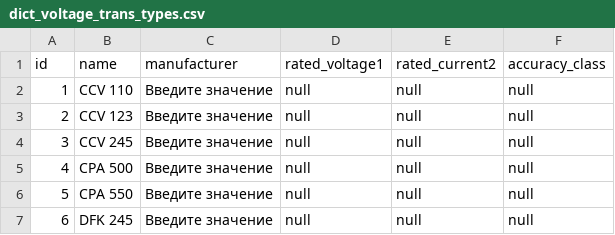
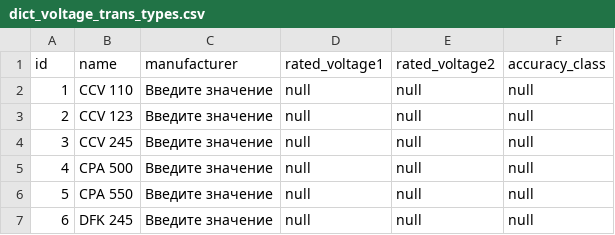
Before and after one commit to eugenenew80/blnLoadData, a CSV file: src/main/resources/liquibase/dev/release-1/data/dict_voltage_trans_types.csv, drawn as a sheet; only a part is shown.

Commit message:
Add new data in business_partners , reactors and voltage_trans_types

```diff
--- a/src/main/resources/liquibase/dev/release-1/data/dict_voltage_trans_types.csv
+++ b/src/main/resources/liquibase/dev/release-1/data/dict_voltage_trans_types.csv
@@ -1,2 +1,2 @@
-id;name;manufacturer;rated_voltage1;rated_current2;accuracy_class
+id;name;manufacturer;rated_voltage1;rated_voltage2;accuracy_class
 1;CCV 110;Введите значение;null;null;null
```
